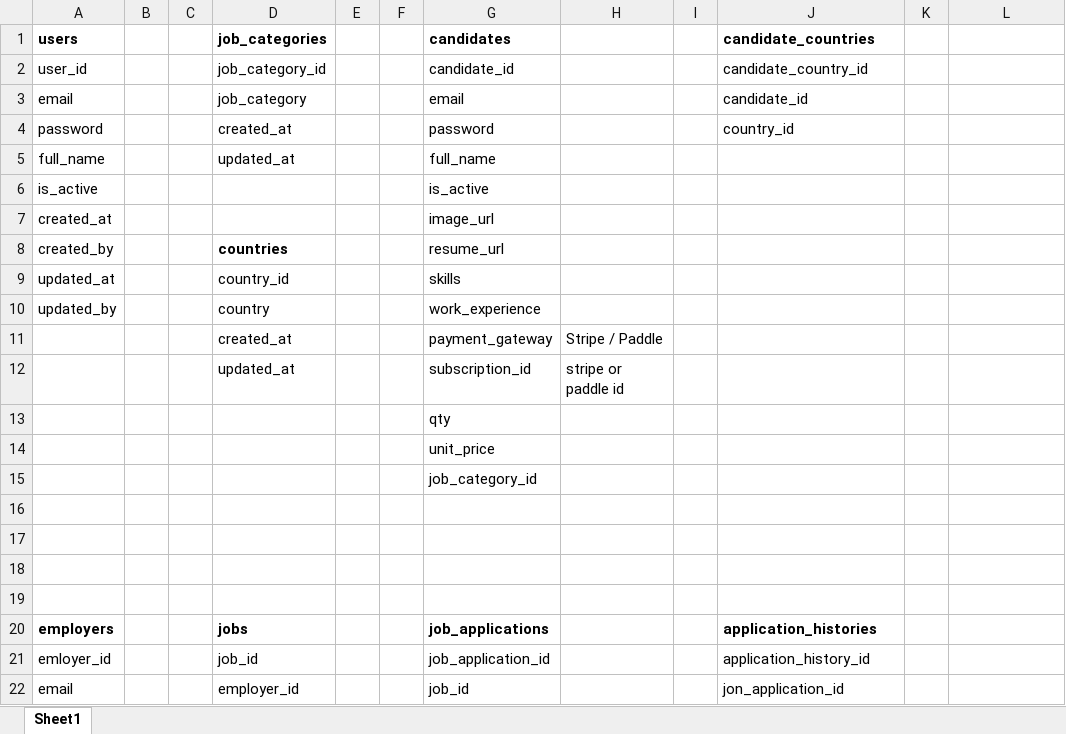
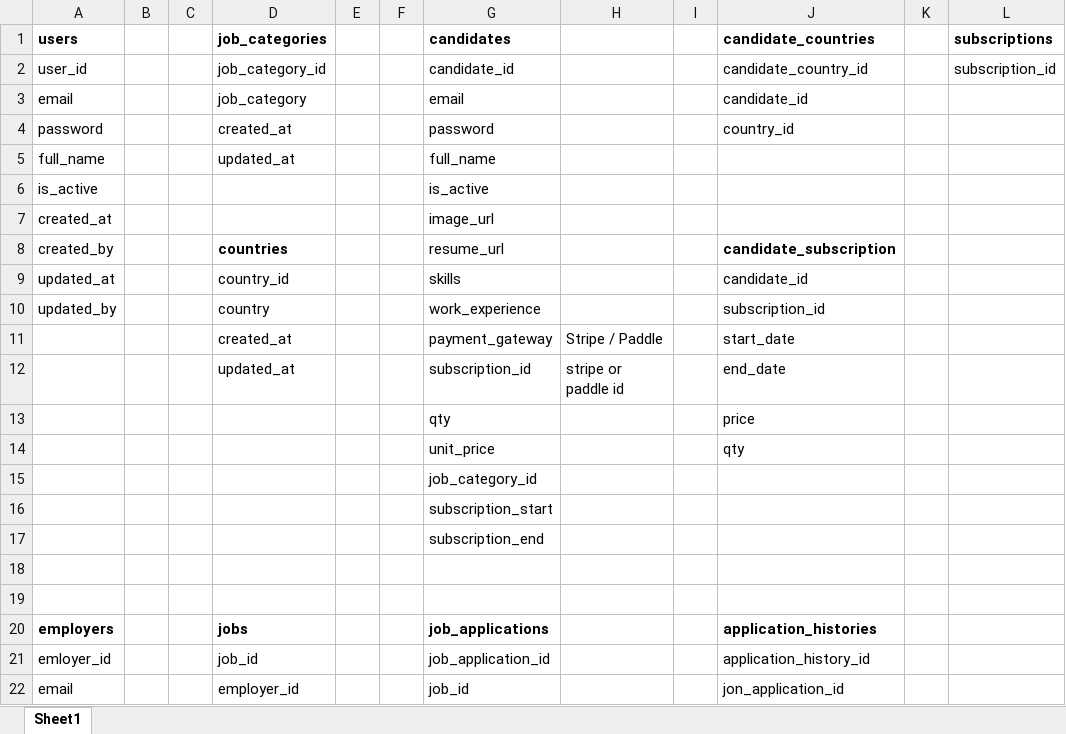
Before and after one commit to huzaifa-khambaty/resume_builder_back, an Excel workbook: schema.xlsx, sheet Sheet1, drawn as a sheet; only a part is shown; values as stored, in another font and other column widths than the file's, no borders; the diff names each change by its address in the sheet, - before the commit and + after, or states it on an @@ line.

Commit message:
Add Braintree subscription system with full API and models
Introduces a complete subscription system with Braintree payment integration. Adds new models for subscription plans, candidate subscriptions, and subscription countries, along with related migrations and seeders. Implements admin and candidate API endpoints for managing plans and subscriptions, including pricing calculation, proration, and payment processing. Updates candidate and country models for associations, adds Braintree service, and integrates new routes and controllers. Updates dependencies to include Braintree.

```diff
--- a/schema.xlsx (sheet Sheet1)
+++ b/schema.xlsx (sheet Sheet1)
-L1: (empty)
+L1: subscriptions
-L2 (subscriptions): (empty)
+L2 (subscriptions): subscription_id
-J8 (candidate_countries): (empty)
+J8 (candidate_countries): candidate_subscription
-J9 (candidate_countries): (empty)
+J9 (candidate_countries): candidate_id
-J10 (candidate_countries): (empty)
+J10 (candidate_countries): subscription_id
-J11 (candidate_countries): (empty)
+J11 (candidate_countries): start_date
-J12 (candidate_countries): (empty)
+J12 (candidate_countries): end_date
-J13 (candidate_countries): (empty)
+J13 (candidate_countries): price
-J14 (candidate_countries): (empty)
+J14 (candidate_countries): qty
-G16 (candidates): (empty)
+G16 (candidates): subscription_start
-G17 (candidates): (empty)
+G17 (candidates): subscription_end
```
Also changed, not shown: 26 other files.
